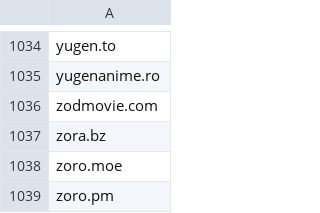
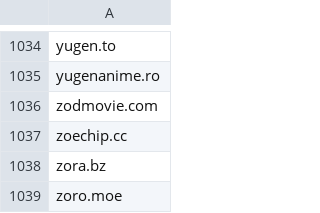
Before and after one commit to GVI-ONE-Cyber/Dynamic_Lists, a CSV file: shady-piracy-streaming-domains.csv, drawn as a sheet; only a part is shown, gaps mark what is left out; the shorter side is filled out with more unchanged rows.

Commit message:
Update shady-piracy-streaming-domains.csv
add zoechip

```diff
--- a/shady-piracy-streaming-domains.csv
+++ b/shady-piracy-streaming-domains.csv
@@ -1036,2 +1036,3 @@ yugenanime.ro
 zodmovie.com
+zoechip.cc
 zora.bz
```
